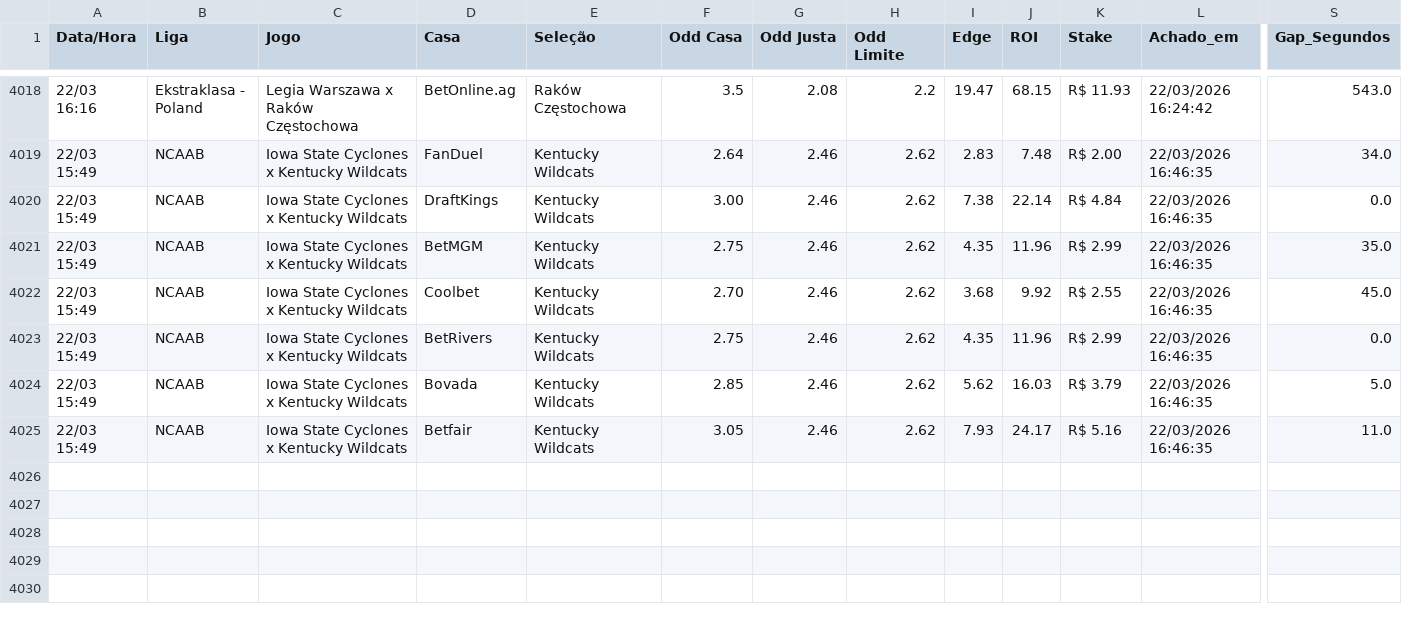
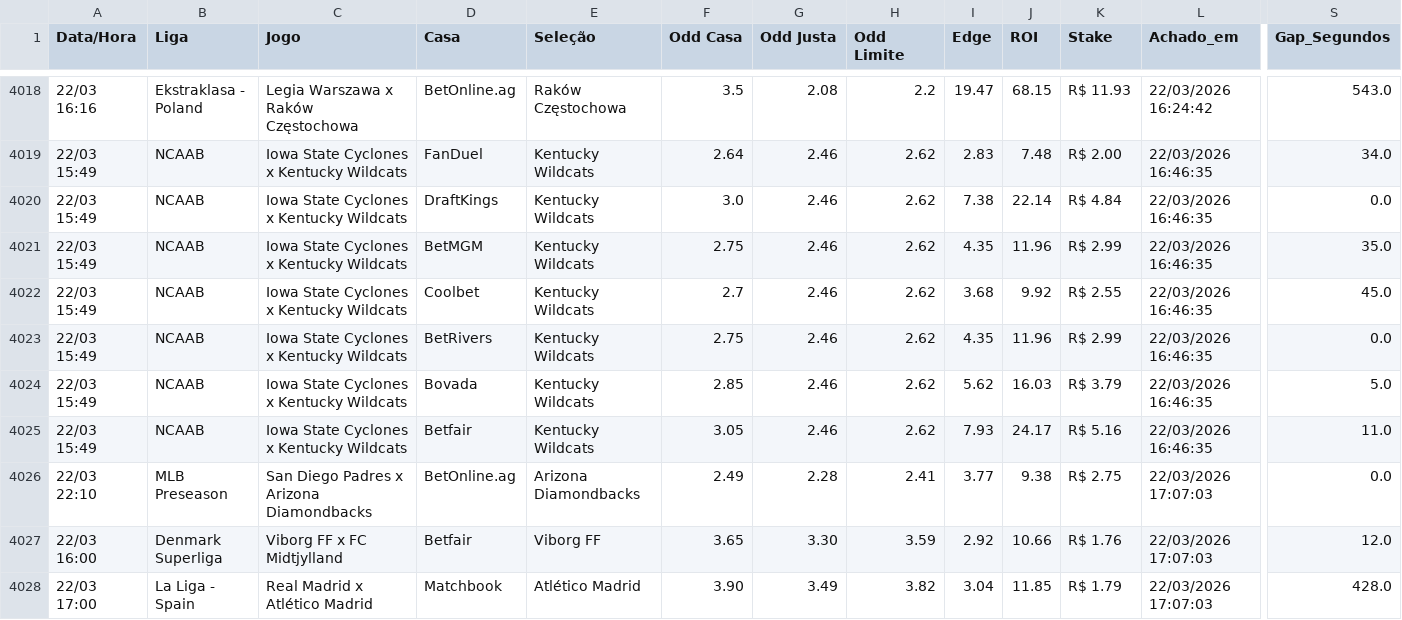
Before and after one commit to BerMontesanti/fundo-bet, a CSV file: historico_apostas.csv, drawn as a sheet; only a part is shown, gaps mark what is left out; rows hold the shown columns only; the diff names each change by its address in the sheet, - before the commit and + after, or states it on an @@ line.

```diff
--- a/historico_apostas.csv
+++ b/historico_apostas.csv
-F4020 (Odd Casa): 3.00
+F4020 (Odd Casa): 3.0
-F4022 (Odd Casa): 2.70
+F4022 (Odd Casa): 2.7
+row 4026: 22/03 22:10 | MLB Preseason | San Diego Padres x Arizona Diamondbacks | BetOnline.ag | Arizona Diamondbacks | 2.49 | 2.28 | 2.41 | 3.77 | 9.38 | R$ 2.75 | 22/03/2026 17:07:03 | 0.0
+row 4027: 22/03 16:00 | Denmark Superliga | Viborg FF x FC Midtjylland | Betfair | Viborg FF | 3.65 | 3.30 | 3.59 | 2.92 | 10.66 | R$ 1.76 | 22/03/2026 17:07:03 | 12.0
+row 4028: 22/03 17:00 | La Liga - Spain | Real Madrid x Atlético Madrid | Matchbook | Atlético Madrid | 3.90 | 3.49 | 3.82 | 3.04 | 11.85 | R$ 1.79 | 22/03/2026 17:07:03 | 428.0
```
